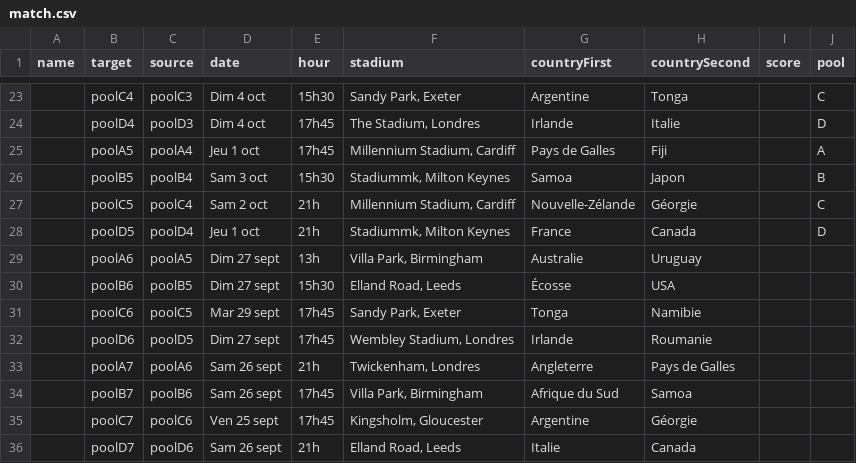
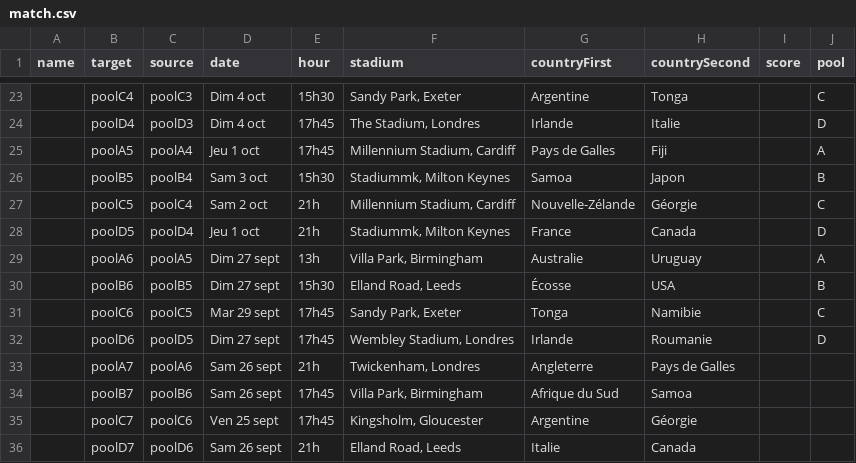
Before and after one commit to z8po/rugby-world-cup, a CSV file: match.csv, drawn as a sheet; only a part is shown, gaps mark what is left out; the diff names each change by its address in the sheet, - before the commit and + after, or states it on an @@ line.

Commit message:
updating matches csv data on googlespreadsheet

```diff
--- a/match.csv
+++ b/match.csv
-J29 (pool): (empty)
+J29 (pool): A
-J30 (pool): (empty)
+J30 (pool): B
-J31 (pool): (empty)
+J31 (pool): C
-J32 (pool): (empty)
+J32 (pool): D
```
